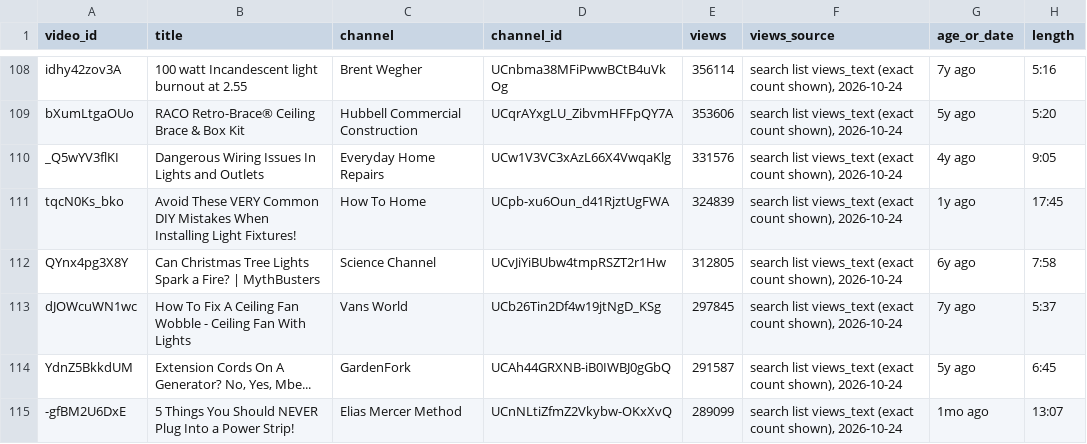
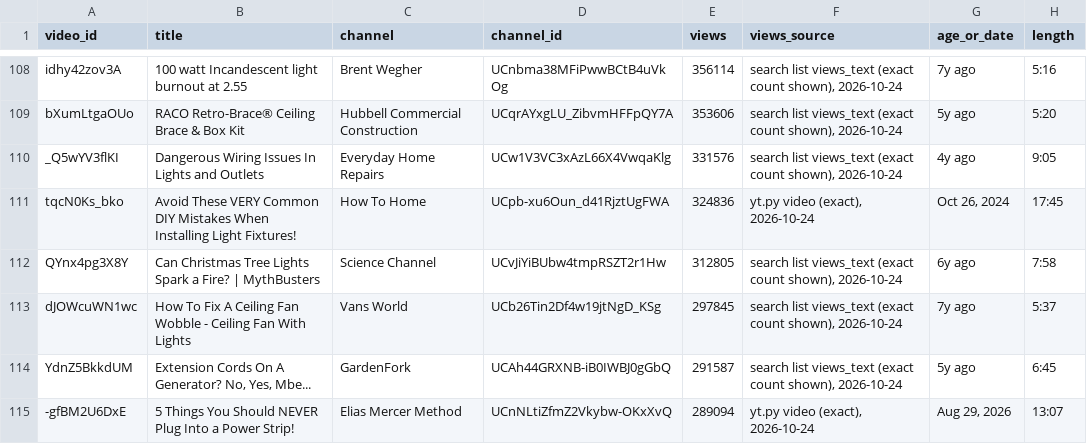
Before and after one commit to KPMYT/niche-research, a CSV file: studies/electrical/data/sweep/cords/videos.csv, drawn as a sheet; only a part is shown, gaps mark what is left out; the diff covers the shown part only; the diff names each change by its address in the sheet, - before the commit and + after, or states it on an @@ line.

```diff
--- a/studies/electrical/data/sweep/cords/videos.csv
+++ b/studies/electrical/data/sweep/cords/videos.csv
-E111 (views): 324839
+E111 (views): 324836
-F111 (views_source): search list views_text (exact count shown), 2026-10-24
+F111 (views_source): yt.py video (exact), 2026-10-24
-G111 (age_or_date): 1y ago
+G111 (age_or_date): Oct 26, 2024
-E115 (views): 289099
+E115 (views): 289094
-F115 (views_source): search list views_text (exact count shown), 2026-10-24
+F115 (views_source): yt.py video (exact), 2026-10-24
-G115 (age_or_date): 1mo ago
+G115 (age_or_date): Aug 29, 2026
```
Also changed, not shown: 1 added row, 1 removed row and 85 edited cells elsewhere in this file.
